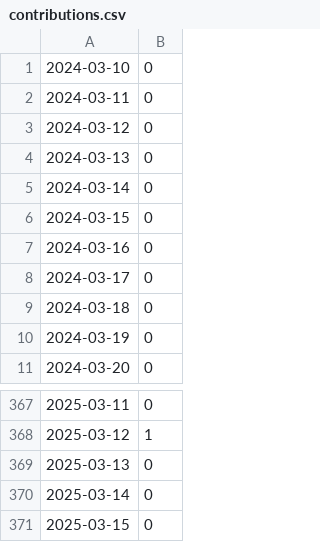
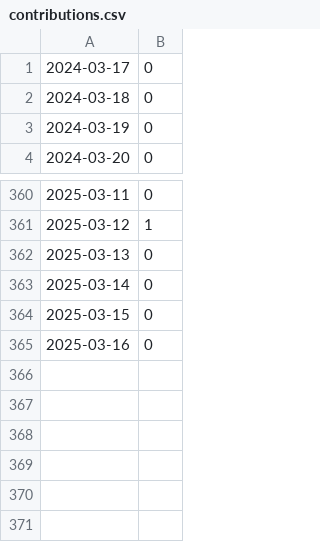
Before and after one commit to 5522079/notion-contribution-widget, a CSV file: data/contributions.csv, drawn as a sheet; only a part is shown, gaps mark what is left out.

```diff
--- a/data/contributions.csv
+++ b/data/contributions.csv
@@ -1,8 +1 @@
-2024-03-10,0
-2024-03-11,0
-2024-03-12,0
-2024-03-13,0
-2024-03-14,0
-2024-03-15,0
-2024-03-16,0
 2024-03-17,0
@@ -371 +364,2 @@
 2025-03-15,0
+2025-03-16,0
```
